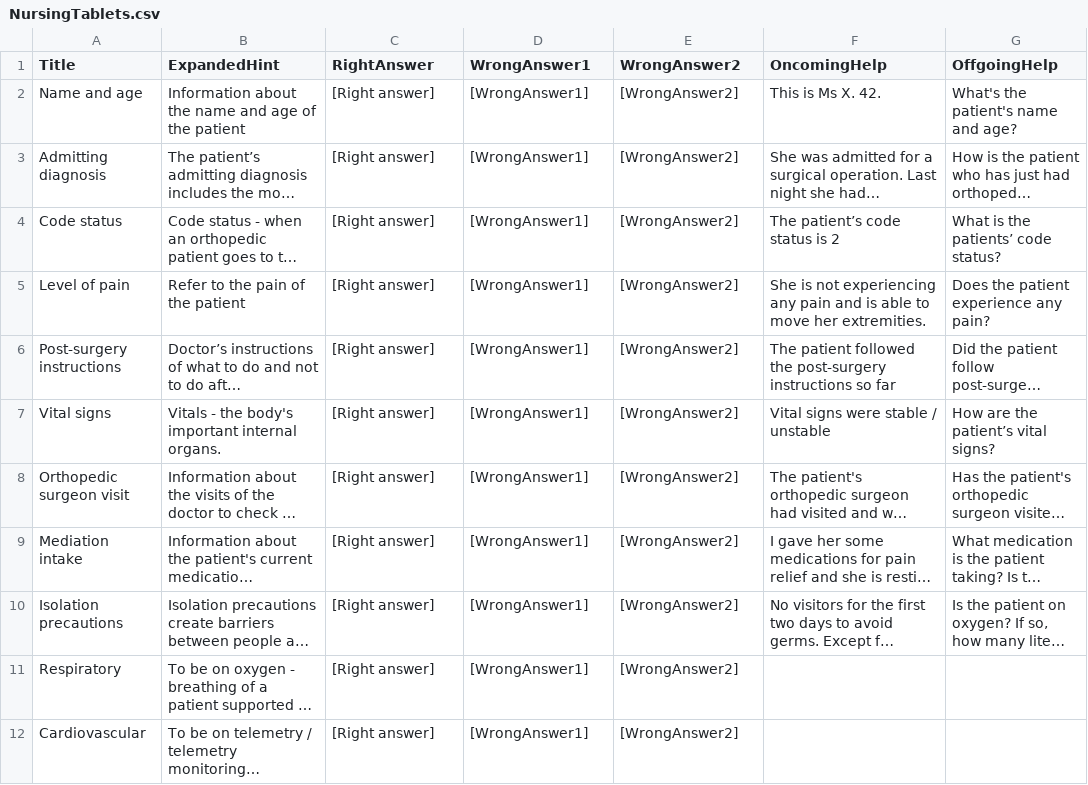
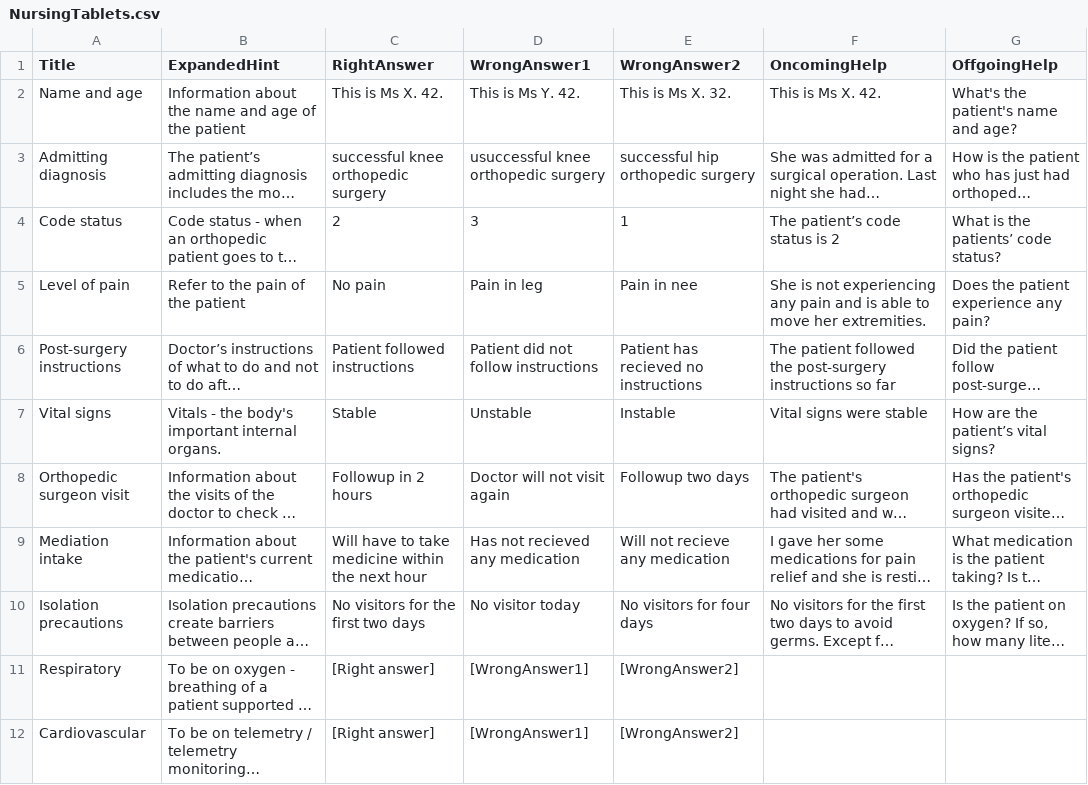
Before and after one commit to XRINTAMT/DR_FLEMP, a CSV file: Assets/Resources/Scenarios/EnglishDefaultMultiplayer/NursingTablets.csv, drawn as a sheet; only a part is shown; long unchanged cells end in …; the diff names each change by its address in the sheet, - before the commit and + after, or states it on an @@ line.

Commit message:
new scenario files

```diff
--- a/Assets/Resources/Scenarios/EnglishDefaultMultiplayer/NursingTablets.csv
+++ b/Assets/Resources/Scenarios/EnglishDefaultMultiplayer/NursingTablets.csv
-C2 (RightAnswer): [Right answer]
+C2 (RightAnswer): This is Ms X. 42.
-D2 (WrongAnswer1): [WrongAnswer1]
+D2 (WrongAnswer1): This is Ms Y. 42.
-E2 (WrongAnswer2): [WrongAnswer2]
+E2 (WrongAnswer2): This is Ms X. 32.
-C3 (RightAnswer): [Right answer]
+C3 (RightAnswer): successful knee orthopedic surgery
-D3 (WrongAnswer1): [WrongAnswer1]
+D3 (WrongAnswer1): usuccessful knee orthopedic surgery
-E3 (WrongAnswer2): [WrongAnswer2]
+E3 (WrongAnswer2): successful hip orthopedic surgery
-C4 (RightAnswer): [Right answer]
+C4 (RightAnswer): 2
-D4 (WrongAnswer1): [WrongAnswer1]
+D4 (WrongAnswer1): 3
-E4 (WrongAnswer2): [WrongAnswer2]
+E4 (WrongAnswer2): 1
-C5 (RightAnswer): [Right answer]
+C5 (RightAnswer): No pain
-D5 (WrongAnswer1): [WrongAnswer1]
+D5 (WrongAnswer1): Pain in leg
-E5 (WrongAnswer2): [WrongAnswer2]
+E5 (WrongAnswer2): Pain in nee
-C6 (RightAnswer): [Right answer]
+C6 (RightAnswer): Patient followed instructions
-D6 (WrongAnswer1): [WrongAnswer1]
+D6 (WrongAnswer1): Patient did not follow instructions
-E6 (WrongAnswer2): [WrongAnswer2]
+E6 (WrongAnswer2): Patient has recieved no instructions
-C7 (RightAnswer): [Right answer]
+C7 (RightAnswer): Stable
-D7 (WrongAnswer1): [WrongAnswer1]
+D7 (WrongAnswer1): Unstable
-E7 (WrongAnswer2): [WrongAnswer2]
+E7 (WrongAnswer2): Instable
-F7 (OncomingHelp): Vital signs were stable / unstable
+F7 (OncomingHelp): Vital signs were stable
-C8 (RightAnswer): [Right answer]
+C8 (RightAnswer): Followup in 2 hours
-D8 (WrongAnswer1): [WrongAnswer1]
+D8 (WrongAnswer1): Doctor will not visit again
-E8 (WrongAnswer2): [WrongAnswer2]
+E8 (WrongAnswer2): Followup two days
-C9 (RightAnswer): [Right answer]
+C9 (RightAnswer): Will have to take medicine within the next hour
-D9 (WrongAnswer1): [WrongAnswer1]
+D9 (WrongAnswer1): Has not recieved any medication
-E9 (WrongAnswer2): [WrongAnswer2]
+E9 (WrongAnswer2): Will not recieve any medication
-C10 (RightAnswer): [Right answer]
+C10 (RightAnswer): No visitors for the first two days
-D10 (WrongAnswer1): [WrongAnswer1]
+D10 (WrongAnswer1): No visitor today
-E10 (WrongAnswer2): [WrongAnswer2]
+E10 (WrongAnswer2): No visitors for four days
```
Also changed, not shown: 2 other files.
